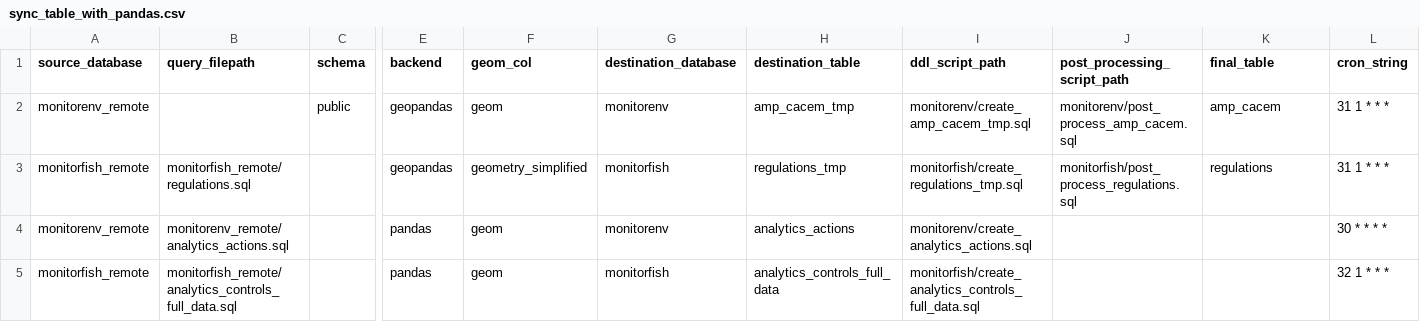
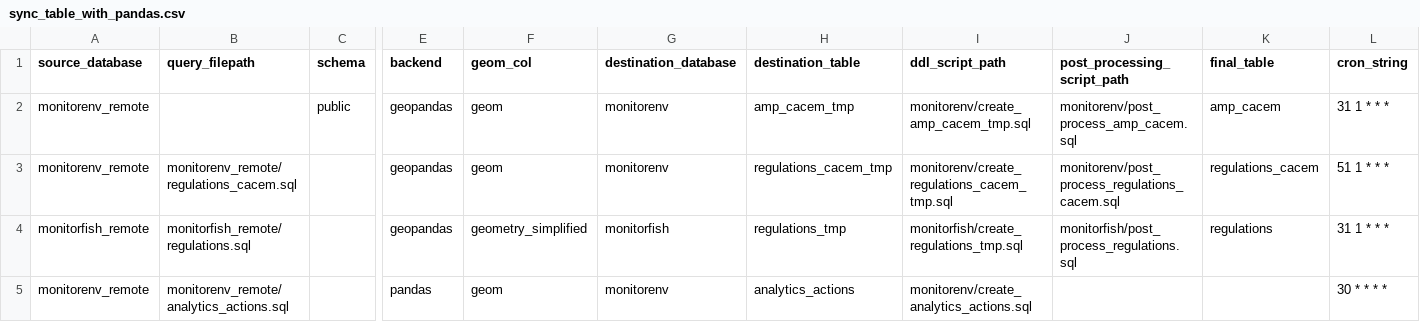
Before and after one commit to MTES-MCT/fisheries-and-environment-data-warehouse, a CSV file: forklift/forklift/pipeline/flow_schedules/sync_table_with_pandas.csv, drawn as a sheet; only a part is shown, gaps mark what is left out; the shorter side is filled out with more unchanged rows; rows hold the shown columns only; the diff names each change by its address in the sheet, - before the commit and + after, or states it on an @@ line.

Commit message:
Add regulations_cacem table

```diff
--- a/forklift/forklift/pipeline/flow_schedules/sync_table_with_pandas.csv
+++ b/forklift/forklift/pipeline/flow_schedules/sync_table_with_pandas.csv
+row 3: monitorenv_remote | monitorenv_remote/regulations_cacem.sql |  | geopandas | geom | monitorenv | regulations_cacem_tmp | monitorenv/create_regulations_cacem_tmp.sql | monitorenv/post_process_regulations_cacem.sql | regulations_cacem | 51 1 * * *
```
Also changed, not shown: 5 other files.
